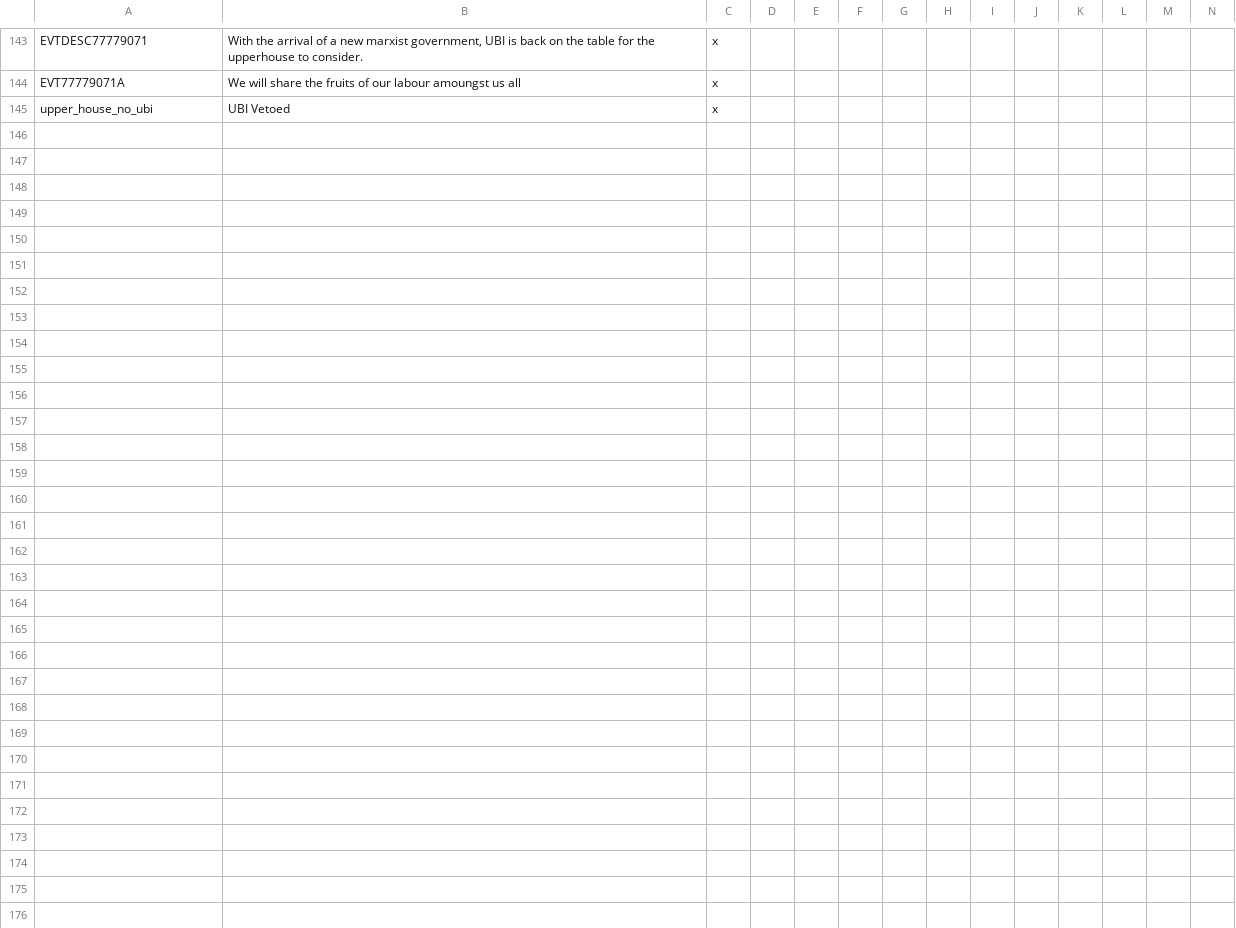
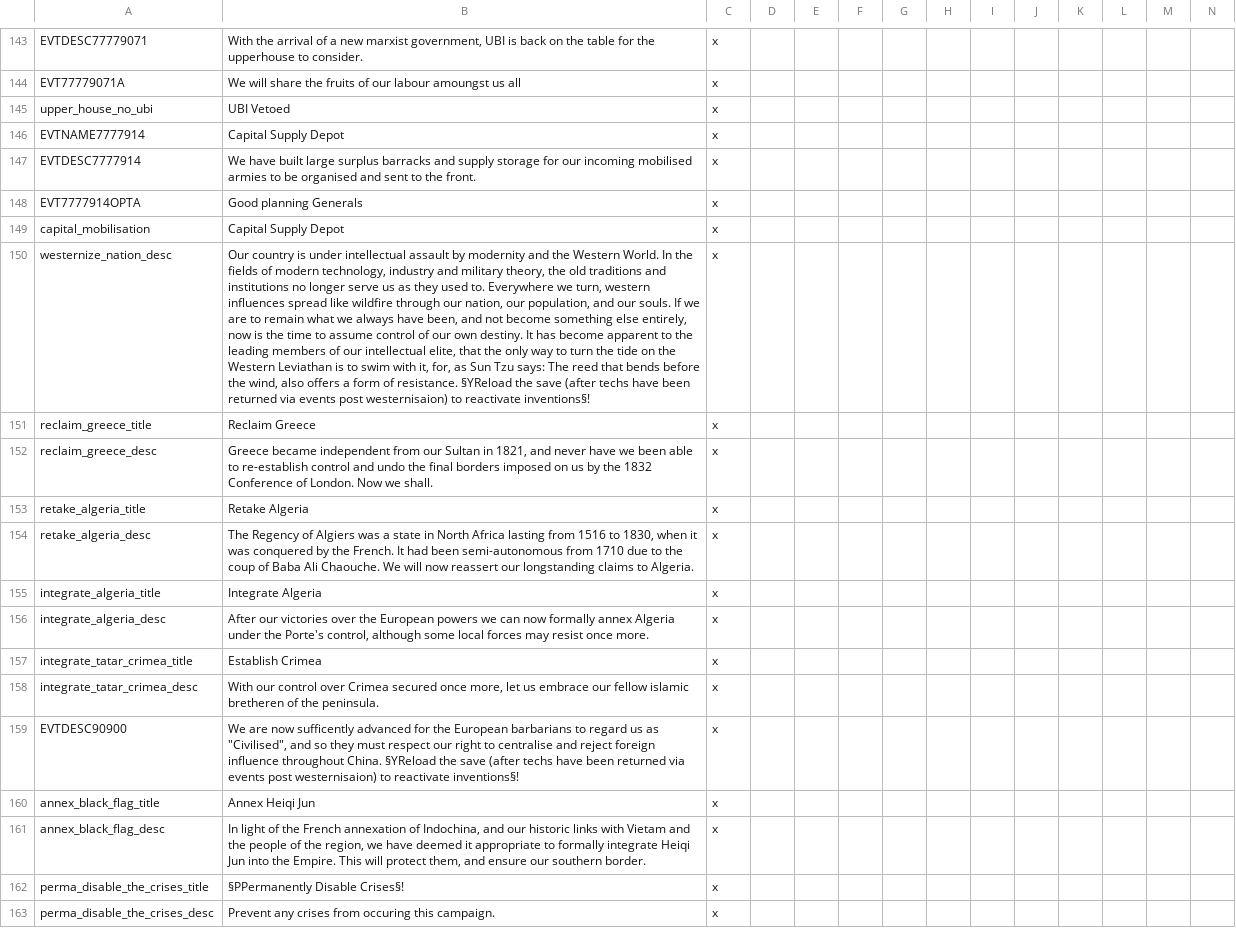
Before and after one commit to Marco-O-Panzer/HFM_MP_Series_Master, a CSV file: HFM MP Series/localisation/0000_mine2.csv, drawn as a sheet; only a part is shown, gaps mark what is left out; rows hold the shown columns only; the diff names each change by its address in the sheet, - before the commit and + after, or states it on an @@ line.

Commit message:
Flavour changes from to do list
New Otto expansion decisions, more dynamic treaty ports in china, doing items from the thingsToDo list, and some small changes (in changelog).

```diff
--- a/HFM MP Series/localisation/0000_mine2.csv
+++ b/HFM MP Series/localisation/0000_mine2.csv
+row 146: EVTNAME7777914 | Capital Supply Depot | x
+row 147: EVTDESC7777914 | We have built large surplus barracks and supply storage for our incoming mobilised armies to be organised and sent to the front. | x
+row 148: EVT7777914OPTA | Good planning Generals | x
+row 149: capital_mobilisation | Capital Supply Depot | x
+row 150: westernize_nation_desc | Our country is under intellectual assault by modernity and the Western World. In the fields of modern technology, industry and military theory, the old traditions and institutions no longer serve us as they used to. Everywhere we turn, western influences spread like wildfire through our nation, our population, and our souls. If we are to remain what we always have been, and not become something else entirely, now is the time to assume control of our own destiny. It has become apparent to the leading members of our intellectual elite, that the only way to turn the tide on the Western Leviathan is to swim with it, for, as Sun Tzu says: The reed that bends before the wind, also offers a form of resistance. §YReload the save (after techs have been returned via events post westernisaion) to reactivate inventions§! | x
+row 151: reclaim_greece_title | Reclaim Greece | x
+row 152: reclaim_greece_desc | Greece became independent from our Sultan in 1821, and never have we been able to re-establish control and undo the final borders imposed on us by the 1832 Conference of London. Now we shall. | x
+row 153: retake_algeria_title | Retake Algeria | x
+row 154: retake_algeria_desc | The Regency of Algiers was a state in North Africa lasting from 1516 to 1830, when it was conquered by the French. It had been semi-autonomous from 1710 due to the coup of Baba Ali Chaouche. We will now reassert our longstanding claims to Algeria. | x
+row 155: integrate_algeria_title | Integrate Algeria | x
+row 156: integrate_algeria_desc | After our victories over the European powers we can now formally annex Algeria under the Porte's control, although some local forces may resist once more. | x
+row 157: integrate_tatar_crimea_title | Establish Crimea | x
+row 158: integrate_tatar_crimea_desc | With our control over Crimea secured once more, let us embrace our fellow islamic bretheren of the peninsula. | x
+row 159: EVTDESC90900 | We are now sufficently advanced for the European barbarians to regard us as "Civilised", and so they must respect our right to centralise and reject foreign influence throughout China. §YReload the save (after techs have been returned via events post westernisaion) to reactivate inventions§! | x
+row 160: annex_black_flag_title | Annex Heiqi Jun | x
+row 161: annex_black_flag_desc | In light of the French annexation of Indochina, and our historic links with Vietam and the people of the region, we have deemed it appropriate to formally integrate Heiqi Jun into the Empire. This will protect them, and ensure our southern border. | x
+row 162: perma_disable_the_crises_title | §PPermanently Disable Crises§! | x
+row 163: perma_disable_the_crises_desc | Prevent any crises from occuring this campaign. | x
```
Also changed, not shown: HFM MP Series/localisation/00_HPM_countries.csv, HFM MP Series/localisation/02_NNM_countries.csv, 26 other files.
